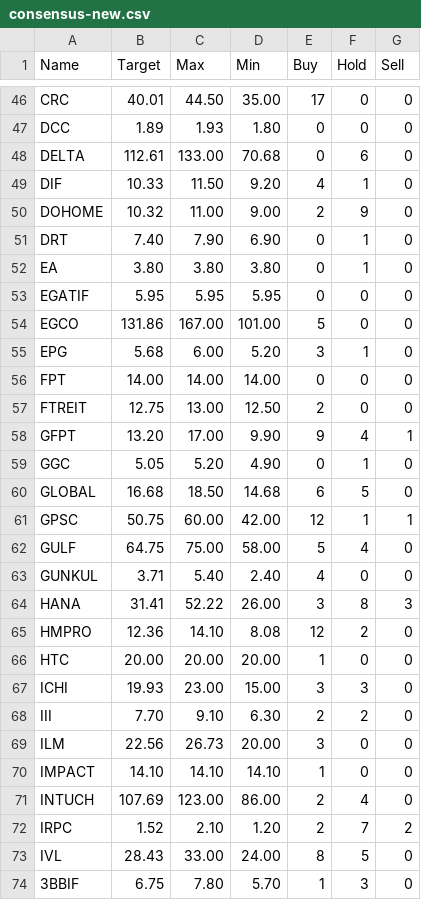
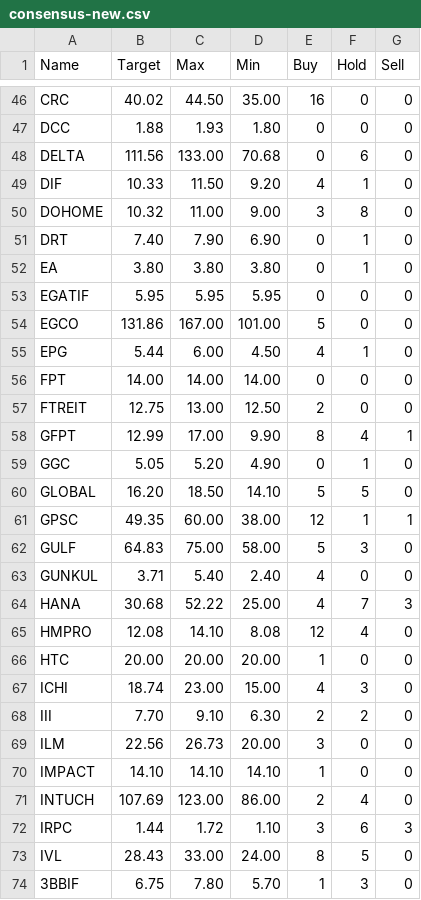
Before and after one commit to santimcs/A5, a CSV file: Data/consensus-new.csv, drawn as a sheet; only a part is shown, gaps mark what is left out; the diff covers the shown part only; the diff names each change by its address in the sheet, - before the commit and + after, or states it on an @@ line.

```diff
--- a/Data/consensus-new.csv
+++ b/Data/consensus-new.csv
-B46 (Target): 40.01
+B46 (Target): 40.02
-E46 (Buy): 17
+E46 (Buy): 16
-B47 (Target): 1.89
+B47 (Target): 1.88
-B48 (Target): 112.61
+B48 (Target): 111.56
-E50 (Buy): 2
+E50 (Buy): 3
-F50 (Hold): 9
+F50 (Hold): 8
-B55 (Target): 5.68
+B55 (Target): 5.44
-D55 (Min): 5.20
+D55 (Min): 4.50
-E55 (Buy): 3
+E55 (Buy): 4
-B58 (Target): 13.20
+B58 (Target): 12.99
-E58 (Buy): 9
+E58 (Buy): 8
-B60 (Target): 16.68
+B60 (Target): 16.20
-D60 (Min): 14.68
+D60 (Min): 14.10
-E60 (Buy): 6
+E60 (Buy): 5
-B61 (Target): 50.75
+B61 (Target): 49.35
-D61 (Min): 42.00
+D61 (Min): 38.00
-B62 (Target): 64.75
+B62 (Target): 64.83
-F62 (Hold): 4
+F62 (Hold): 3
-B64 (Target): 31.41
+B64 (Target): 30.68
-D64 (Min): 26.00
+D64 (Min): 25.00
-E64 (Buy): 3
+E64 (Buy): 4
-F64 (Hold): 8
+F64 (Hold): 7
-B65 (Target): 12.36
+B65 (Target): 12.08
-F65 (Hold): 2
+F65 (Hold): 4
-B67 (Target): 19.93
+B67 (Target): 18.74
-E67 (Buy): 3
+E67 (Buy): 4
-B72 (Target): 1.52
+B72 (Target): 1.44
-C72 (Max): 2.10
+C72 (Max): 1.72
-D72 (Min): 1.20
+D72 (Min): 1.10
-E72 (Buy): 2
+E72 (Buy): 3
-F72 (Hold): 7
+F72 (Hold): 6
-G72 (Sell): 2
+G72 (Sell): 3
```
Also changed, not shown: 117 edited cells elsewhere in this file, Data/Yearly-Price-by-Name.csv, Data/orders.csv, 19 other files.
